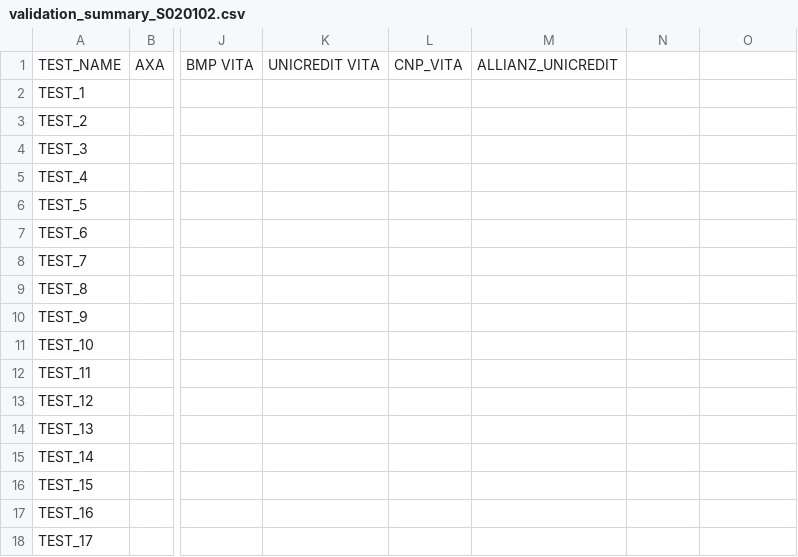
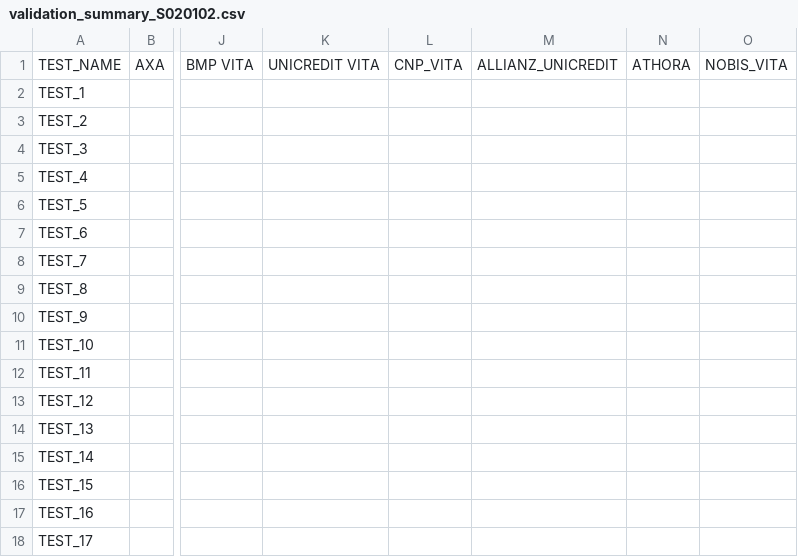
Before and after one commit to open-source-modelling/SFCR_using_Mistral_2025, a CSV file: Validation/validation_summary_S020102.csv, drawn as a sheet; only a part is shown, gaps mark what is left out; the diff names each change by its address in the sheet, - before the commit and + after, or states it on an @@ line.

Commit message:
New run

```diff
--- a/Validation/validation_summary_S020102.csv
+++ b/Validation/validation_summary_S020102.csv
-N1: (empty)
+N1: ATHORA
-O1: (empty)
+O1: NOBIS_VITA
```
